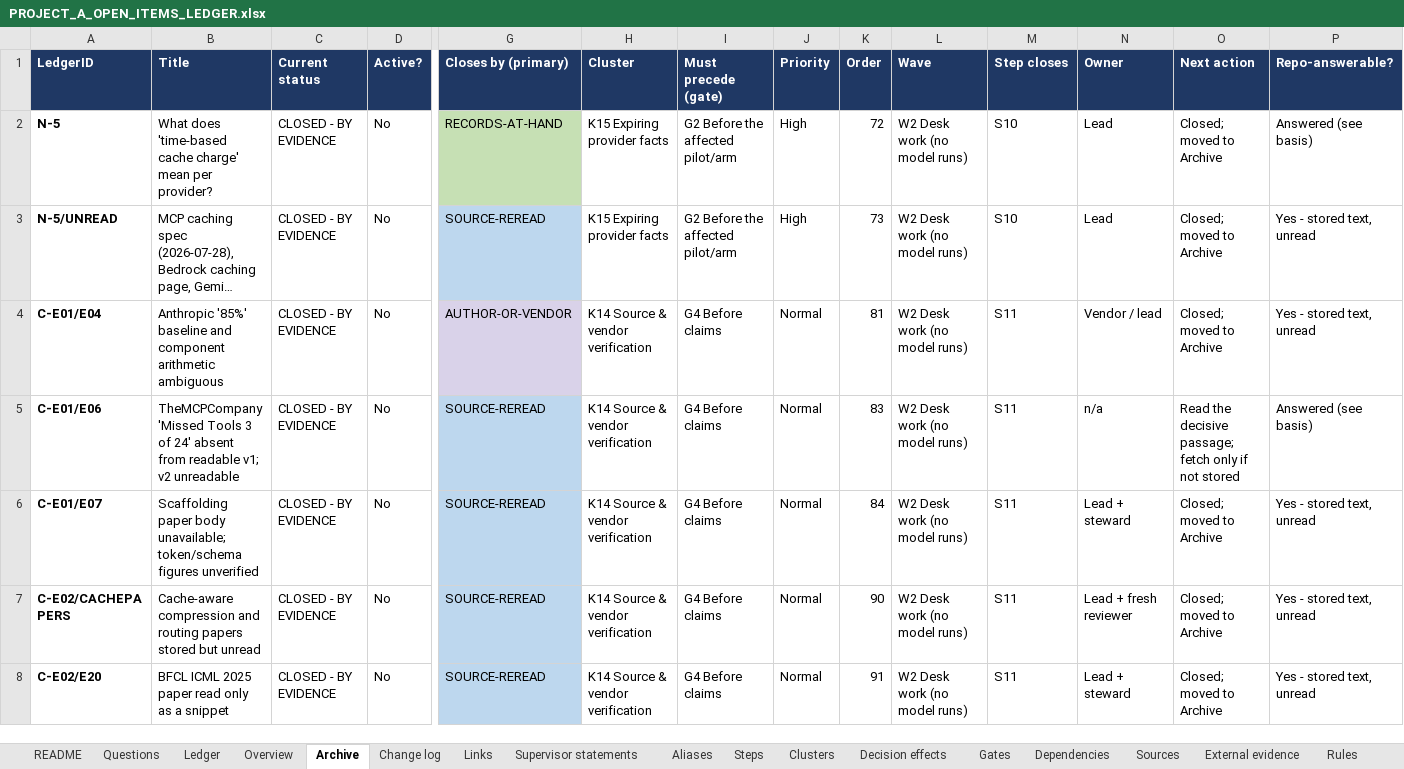
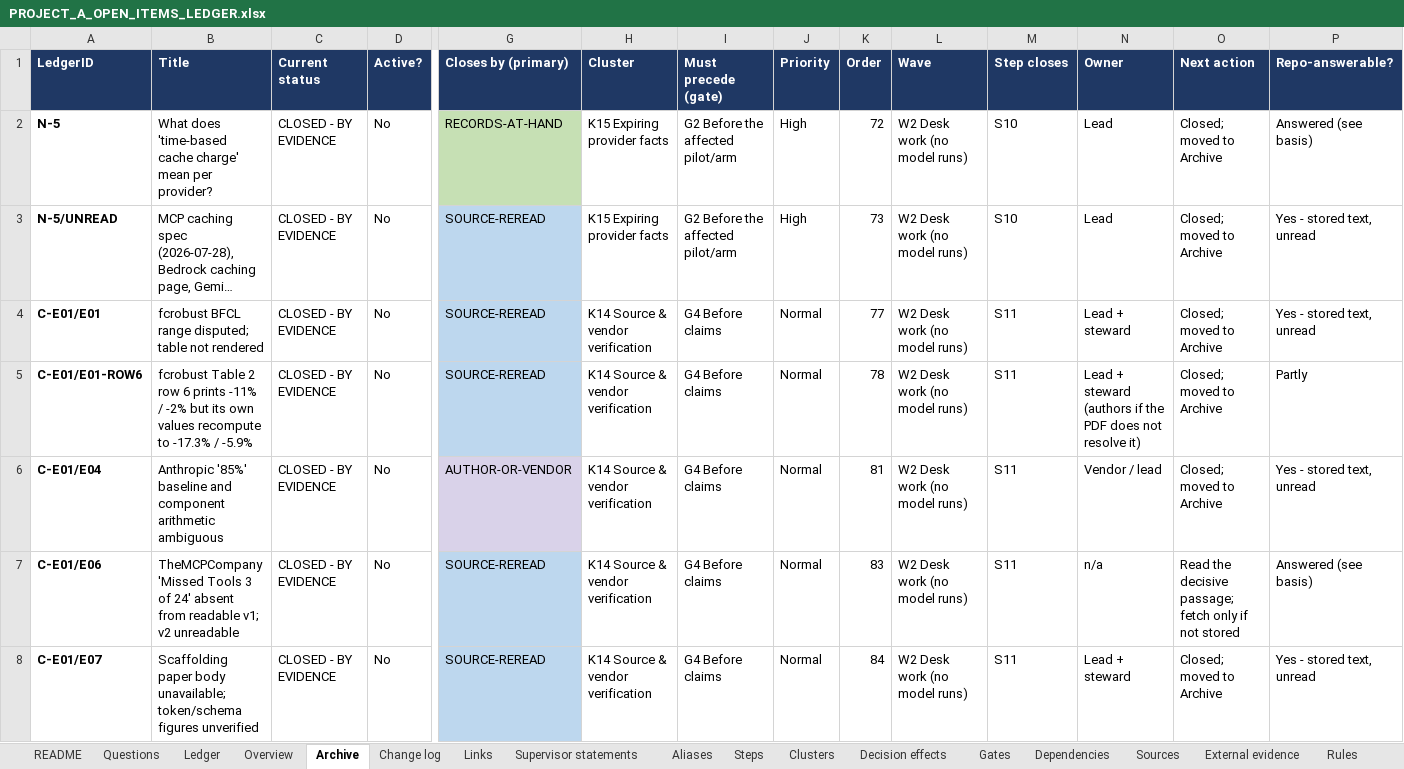
Before and after one commit to omarelansary/thesis-policy-design, an Excel workbook: design/ledger/PROJECT_A_OPEN_ITEMS_LEDGER.xlsx, sheet Archive, drawn as a sheet; only a part is shown, gaps mark what is left out; the shorter side is filled out with more unchanged rows; long unchanged cells end in …; values as stored, in another font and other column widths than the file's, no borders; rows hold the shown columns only; the diff covers the shown part only; the diff names each change by its address in the sheet, - before the commit and + after, or states it on an @@ line.

```diff
--- a/design/ledger/PROJECT_A_OPEN_ITEMS_LEDGER.xlsx (sheet Archive)
+++ b/design/ledger/PROJECT_A_OPEN_ITEMS_LEDGER.xlsx (sheet Archive)
+row 4: C-E01/E01 | fcrobust BFCL range disputed; table not rendered | CLOSED - BY EVIDENCE | No | SOURCE-REREAD | K14 Source & vendor verification | G4 Before claims | Normal | 77 | W2 Desk work (no model runs) | S11 | Lead + steward | Closed; moved to Archive | Yes - stored text, unread
+row 5: C-E01/E01-ROW6 | fcrobust Table 2 row 6 prints -11% / -2% but its own values recompute to -17.3% / -5.9% | CLOSED - BY EVIDENCE | No | SOURCE-REREAD | K14 Source & vendor verification | G4 Before claims | Normal | 78 | W2 Desk work (no model runs) | S11 | Lead + steward (authors if the PDF does not resolve it) | Closed; moved to Archive | Partly
```
Also changed, not shown: 1 added row elsewhere in this sheet, sheet Ledger, sheet Change log, sheet Sources, sheet README, sheet Steps, 18 other files.
